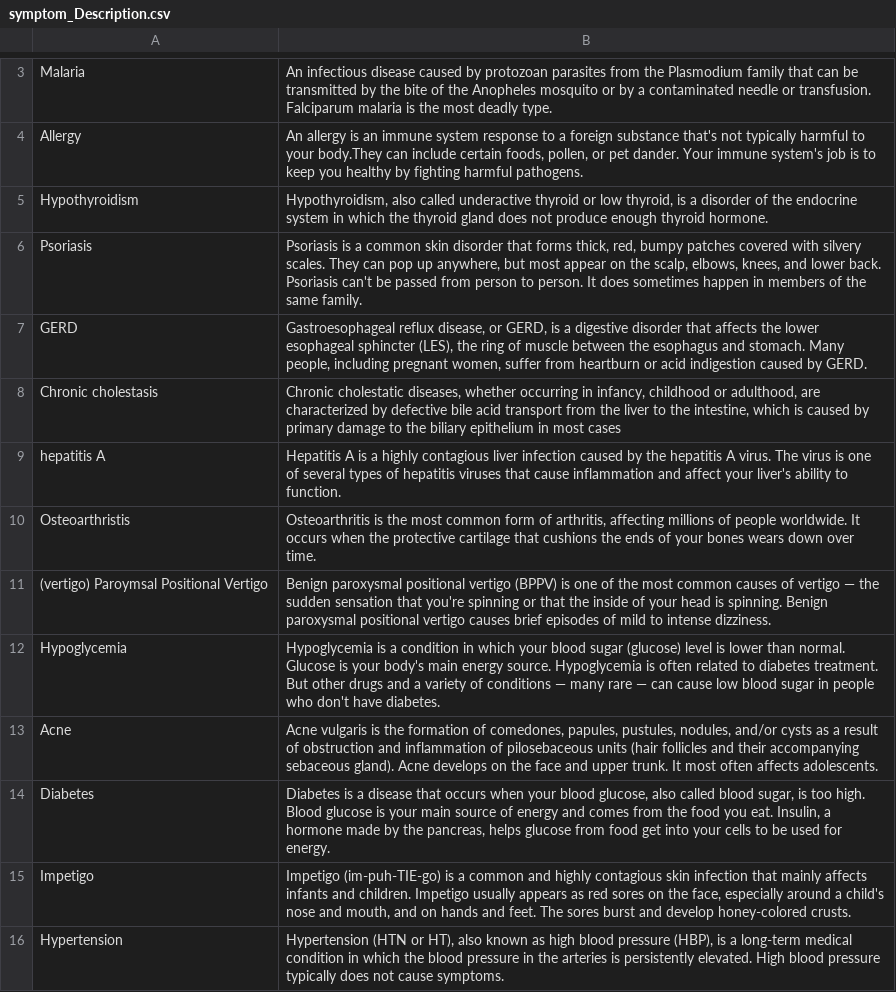
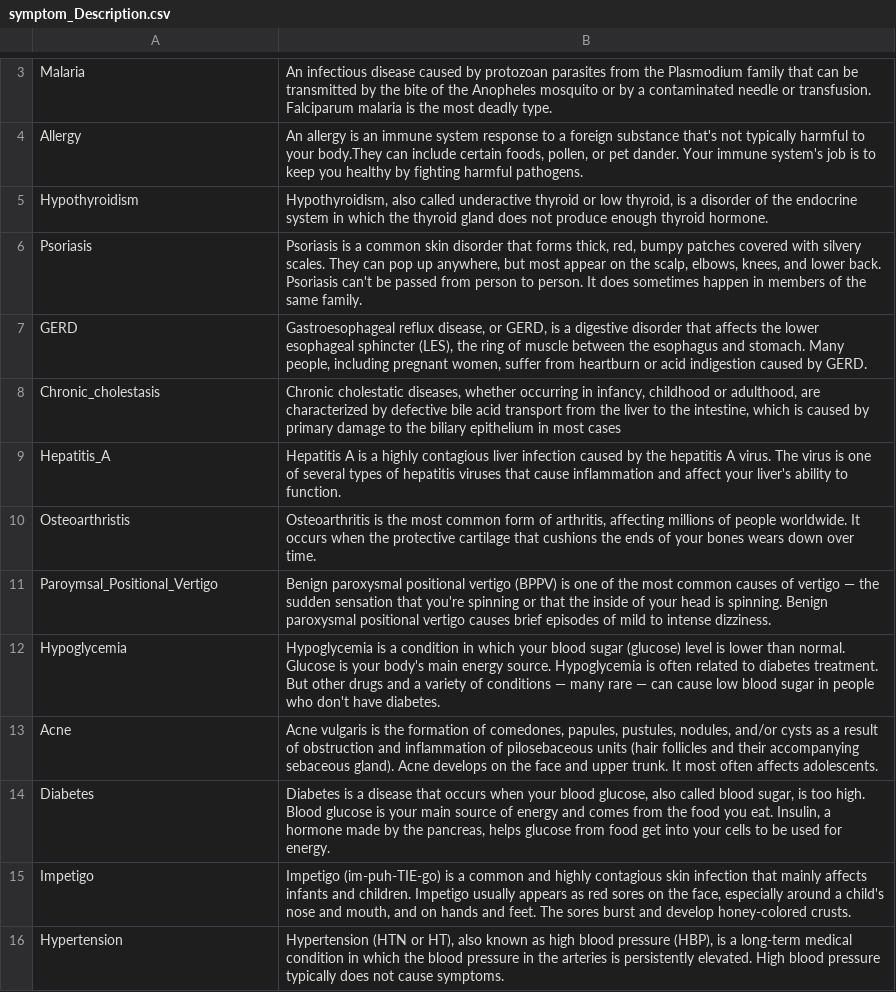
Before and after one commit to TheBlueZayn/Disease-Symptom-Prediction, a CSV file: symptom_Description.csv, drawn as a sheet; only a part is shown, gaps mark what is left out; the diff covers the shown part only.

```diff
--- a/symptom_Description.csv
+++ b/symptom_Description.csv
@@ -7,6 +7,6 @@ Psoriasis,"Psoriasis is a common skin disorder that forms thick, red, bumpy patc
 GERD,"Gastroesophageal reflux disease, or GERD, is a digestive disorder that affects the lower esophageal sphincter (LES), the ring of muscle between the esophagus and stomach. Many people, including pregnant women, suffer from heartburn or acid indigestion caused by GERD."
-Chronic cholestasis,"Chronic cholestatic diseases, whether occurring in infancy, childhood or adulthood, are characterized by defective bile acid transport from the liver to the intestine, which is caused by primary damage to the biliary epithelium in most cases"
-hepatitis A,Hepatitis A is a highly contagious liver infection caused by the hepatitis A virus. The virus is one of several types of hepatitis viruses that cause inflammation and affect your liver's ability to function.
+Chronic_cholestasis,"Chronic cholestatic diseases, whether occurring in infancy, childhood or adulthood, are characterized by defective bile acid transport from the liver to the intestine, which is caused by primary damage to the biliary epithelium in most cases"
+Hepatitis_A,Hepatitis A is a highly contagious liver infection caused by the hepatitis A virus. The virus is one of several types of hepatitis viruses that cause inflammation and affect your liver's ability to function.
 Osteoarthristis,"Osteoarthritis is the most common form of arthritis, affecting millions of people worldwide. It occurs when the protective cartilage that cushions the ends of your bones wears down over time."
-(vertigo) Paroymsal  Positional Vertigo,Benign paroxysmal positional vertigo (BPPV) is one of the most common causes of vertigo — the sudden sensation that you're spinning or that the inside of your head is spinning. Benign paroxysmal positional vertigo causes brief episodes of mild to intense dizziness.
+Paroymsal_Positional_Vertigo,Benign paroxysmal positional vertigo (BPPV) is one of the most common causes of vertigo — the sudden sensation that you're spinning or that the inside of your head is spinning. Benign paroxysmal positional vertigo causes brief episodes of mild to intense dizziness.
 Hypoglycemia," Hypoglycemia is a condition in which your blood sugar (glucose) level is lower than normal. Glucose is your body's main energy source. Hypoglycemia is often related to diabetes treatment. But other drugs and a variety of conditions — many rare — can cause low blood sugar in people who don't have diabetes."
```
Also changed, not shown: 15 edited cells elsewhere in this file, symptom_precaution.csv.
